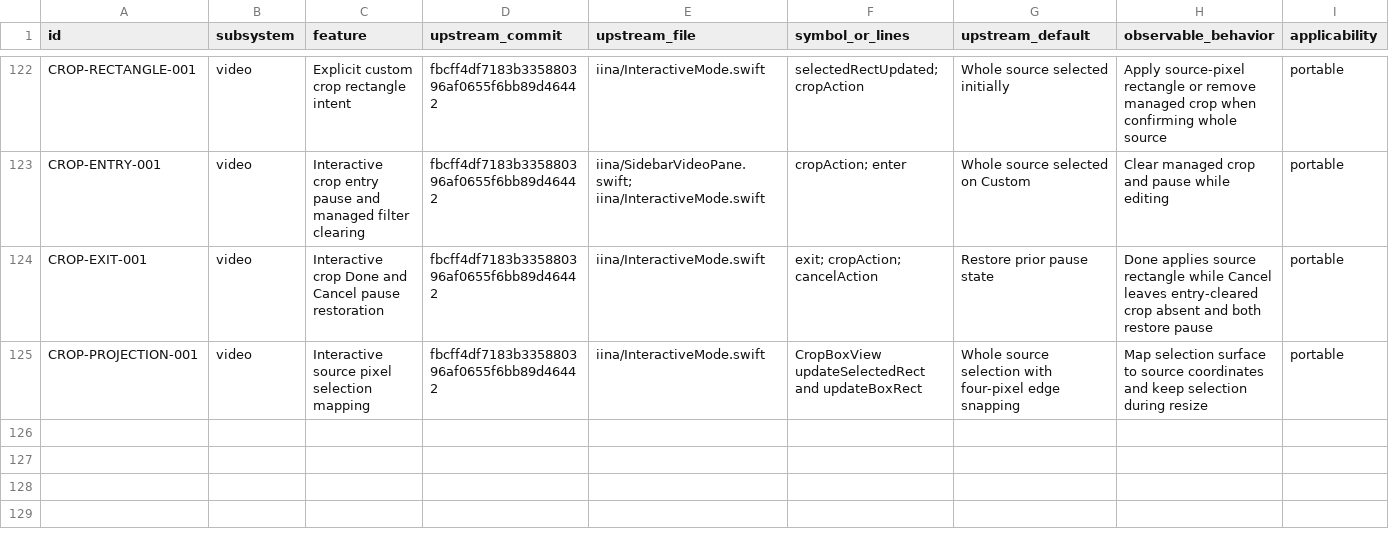
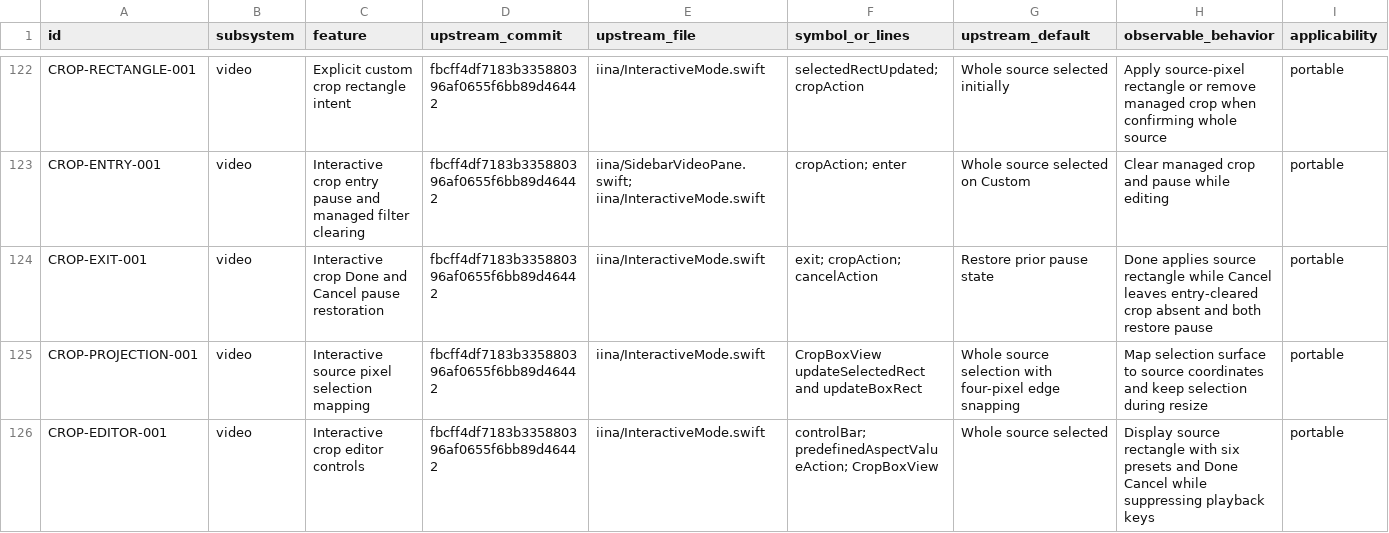
Before and after one commit to deminden/riina, a CSV file: docs/parity.csv, drawn as a sheet; only a part is shown, gaps mark what is left out; rows hold the shown columns only; the diff names each change by its address in the sheet, - before the commit and + after, or states it on an @@ line.

Commit message:
Retire crop editor focus safely and record Windows keyboard evidence

```diff
--- a/docs/parity.csv
+++ b/docs/parity.csv
+row 126: CROP-EDITOR-001 | video | Interactive crop editor controls | fbcff4df7183b335880396af0655f6bb89d46442 | iina/InteractiveMode.swift | controlBar; predefinedAspectValueAction; CropBoxView | Whole source selected | Display source rectangle with six presets and Done Cancel while suppressing playback keys | portable
```
Also changed, not shown: 5 other files.
